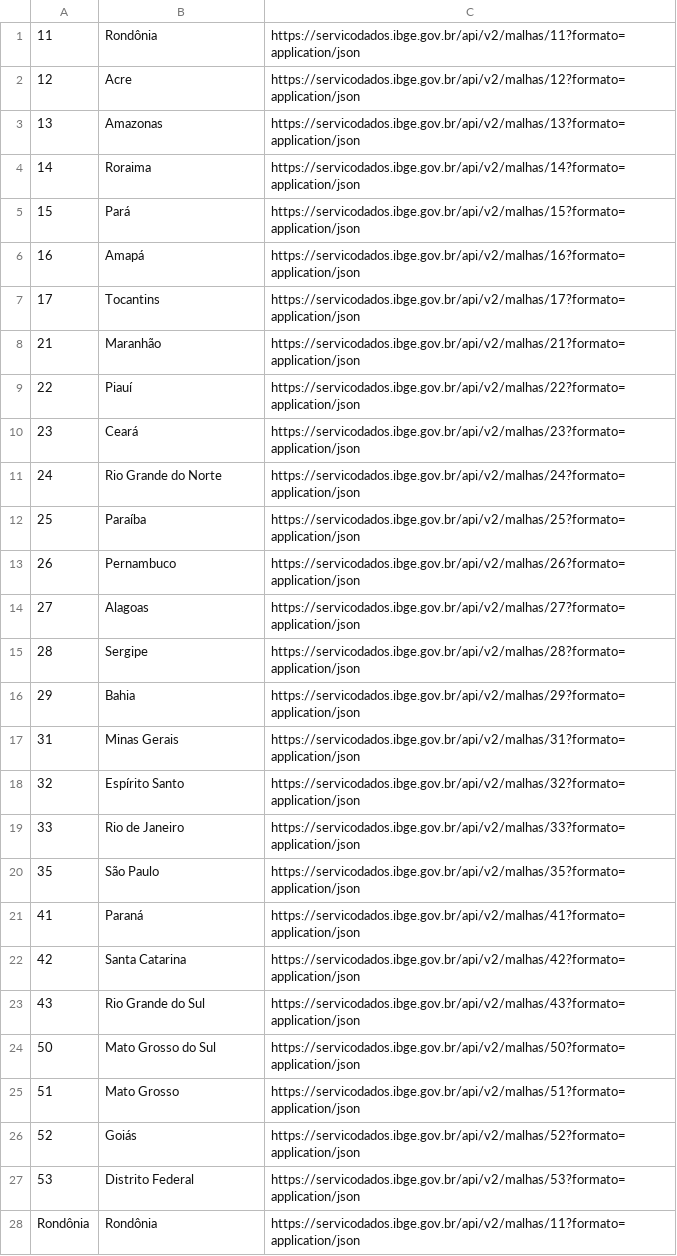
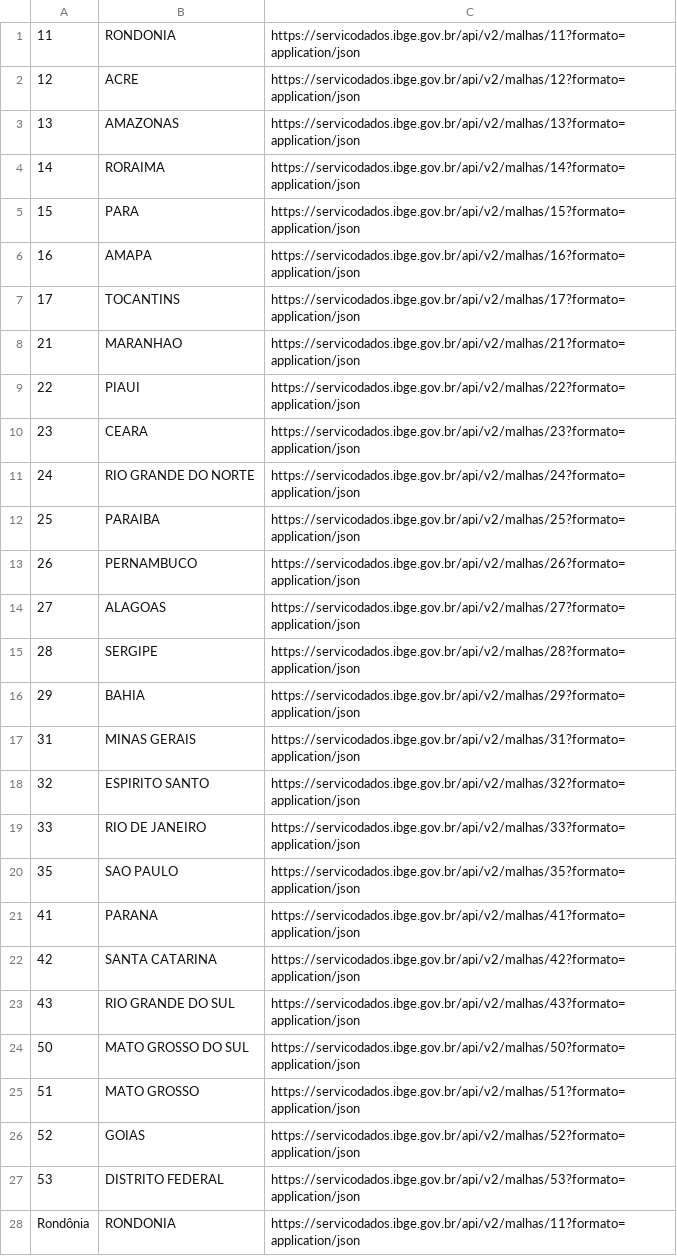
Before and after one commit to dr2pedro/Tesa-GeoTracker, a CSV file: polygons_engine/for_states/alias_list.csv, drawn as a sheet; only a part is shown; the diff covers the shown part only; the diff names each change by its address in the sheet, - before the commit and + after, or states it on an @@ line.

Commit message:
Update alias_list.csv

```diff
--- a/polygons_engine/for_states/alias_list.csv
+++ b/polygons_engine/for_states/alias_list.csv
-B1: Rondônia
+B1: RONDONIA
-B2: Acre
+B2: ACRE
-B3: Amazonas
+B3: AMAZONAS
-B4: Roraima
+B4: RORAIMA
-B5: Pará
+B5: PARA
-B6: Amapá
+B6: AMAPA
-B7: Tocantins
+B7: TOCANTINS
-B8: Maranhão
+B8: MARANHAO
-B9: Piauí
+B9: PIAUI
-B10: Ceará
+B10: CEARA
-B11: Rio Grande do Norte
+B11: RIO GRANDE DO NORTE
-B12: Paraíba
+B12: PARAIBA
-B13: Pernambuco
+B13: PERNAMBUCO
-B14: Alagoas
+B14: ALAGOAS
-B15: Sergipe
+B15: SERGIPE
-B16: Bahia
+B16: BAHIA
-B17: Minas Gerais
+B17: MINAS GERAIS
-B18: Espírito Santo
+B18: ESPIRITO SANTO
-B19: Rio de Janeiro
+B19: RIO DE JANEIRO
-B20: São Paulo
+B20: SAO PAULO
-B21: Paraná
+B21: PARANA
-B22: Santa Catarina
+B22: SANTA CATARINA
-B23: Rio Grande do Sul
+B23: RIO GRANDE DO SUL
-B24: Mato Grosso do Sul
+B24: MATO GROSSO DO SUL
-B25: Mato Grosso
+B25: MATO GROSSO
-B26: Goiás
+B26: GOIAS
-B27: Distrito Federal
+B27: DISTRITO FEDERAL
-B28: Rondônia
+B28: RONDONIA
```
Also changed, not shown: 53 edited cells elsewhere in this file.
